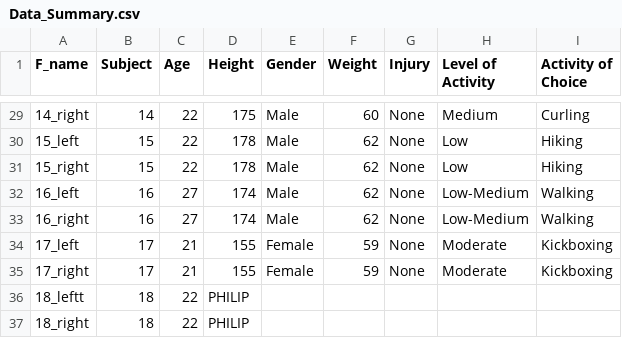
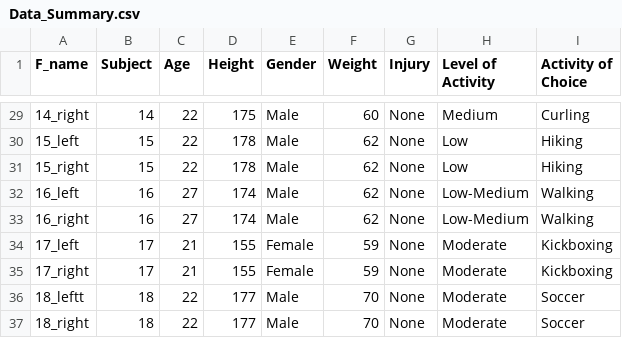
Before and after one commit to brittanyhewitson/CMPT353, a CSV file: Data/Data_Summary.csv, drawn as a sheet; only a part is shown, gaps mark what is left out.

Commit message:
Added my weight and height (philip)

```diff
--- a/Data/Data_Summary.csv
+++ b/Data/Data_Summary.csv
@@ -35,3 +35,3 @@
 17_right,17,21,155,Female,59,None,Moderate,Kickboxing
-18_leftt,18,22,PHILIP,,,,,
-18_right,18,22,PHILIP,,,,,
+18_leftt,18,22,177,Male,70,None,Moderate,Soccer
+18_right,18,22,177,Male,70,None,Moderate,Soccer
```
